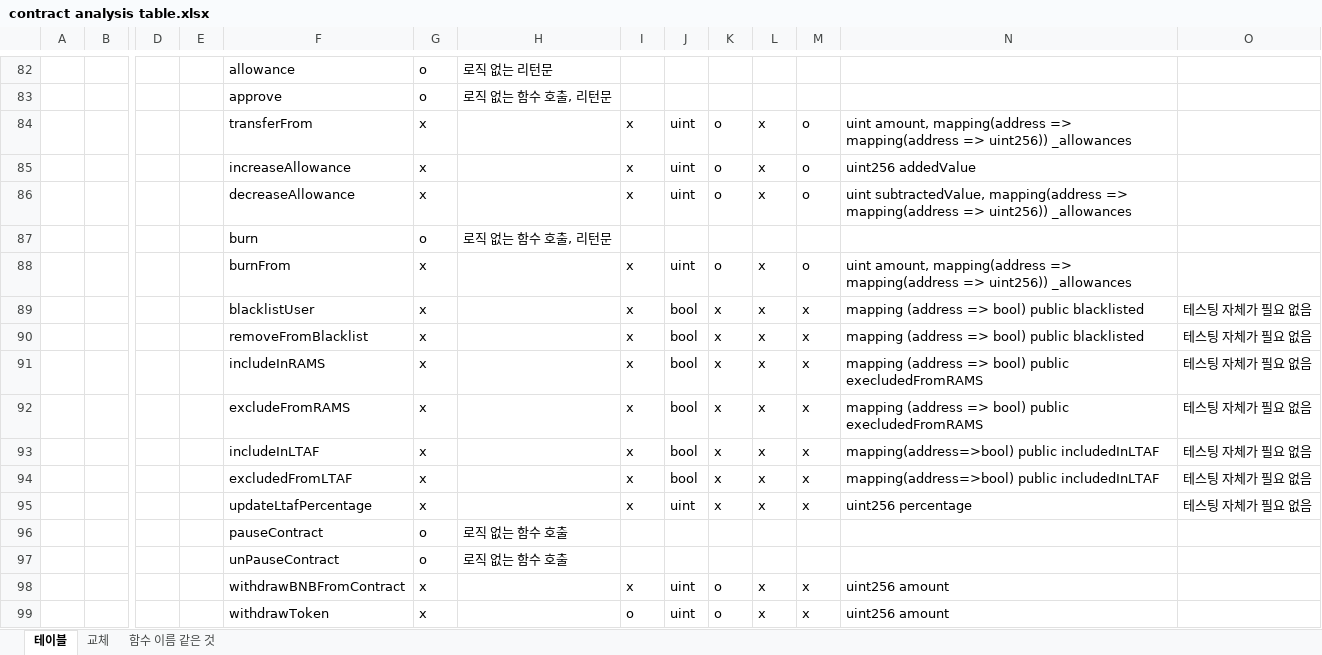
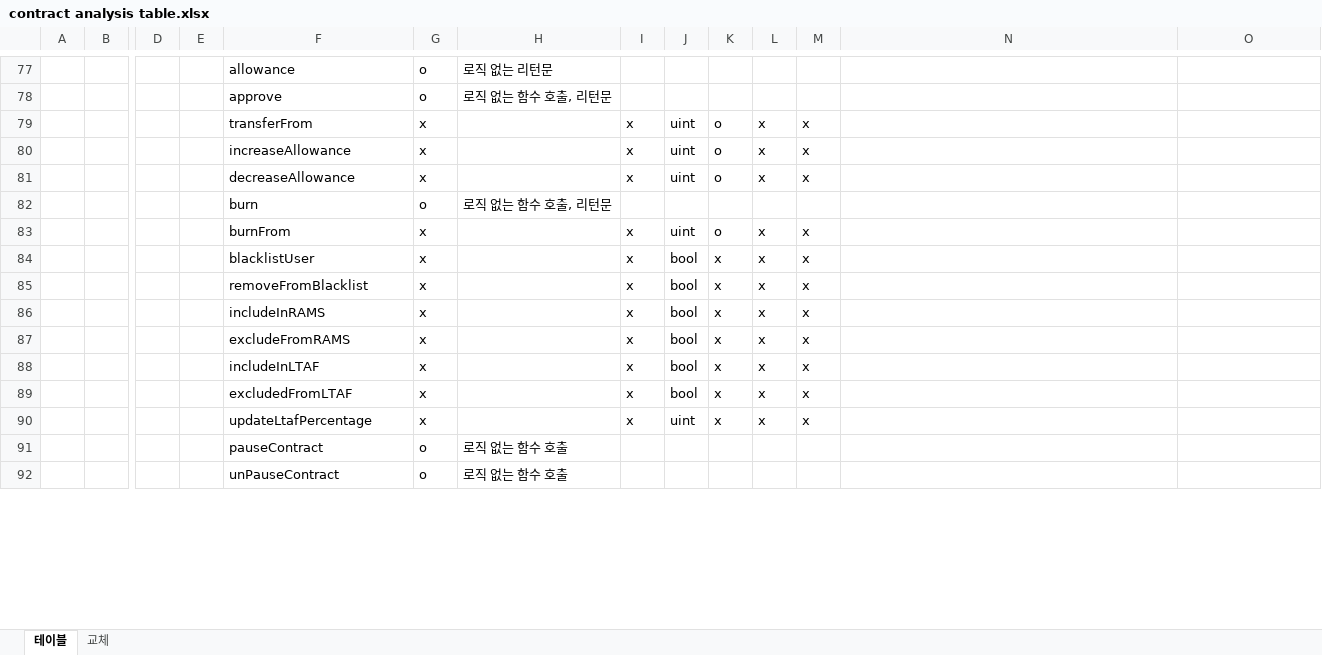
Before and after one commit to iwwyou/IntentChecker, an Excel workbook: Dataset/contract analysis table.xlsx, sheet 테이블, drawn as a sheet; only a part is shown, gaps mark what is left out; values as stored, in another font and other column widths than the file's, no borders; removed rows and columns are numbered as before the commit, all else as after; rows hold the shown columns only; the diff covers the shown part only; the diff names each change by its address in the sheet, - before the commit and + after, or states it on an @@ line.

Commit message:
250114_2038 modification push

```diff
--- a/Dataset/contract analysis table.xlsx (sheet 테이블)
+++ b/Dataset/contract analysis table.xlsx (sheet 테이블)
-sheet tab: 함수 이름 같은 것
-M79:M81: o
+M79:M81: x
-N79: uint amount, mapping(address => mapping(address => uint256)) _allowances
+N79: (empty)
-N80: uint256 addedValue
+N80: (empty)
-N81: uint subtractedValue, mapping(address => mapping(address => uint256)) _allowances
+N81: (empty)
-M83: o
+M83: x
-N83: uint amount, mapping(address => mapping(address => uint256)) _allowances
+N83: (empty)
-N84:N85: mapping (address => bool) public blacklisted
+N84:N85: (empty)
-O84:O90: 테스팅 자체가 필요 없음
+O84:O90: (empty)
-N86:N87: mapping (address => bool) public execludedFromRAMS
+N86:N87: (empty)
-N88:N89: mapping(address=>bool) public includedInLTAF
+N88:N89: (empty)
-N90: uint256 percentage
+N90: (empty)
-row 98:  |  |  |  | withdrawBNBFromContract | x |  | x | uint | o | x | x | uint256 amount
-row 99:  |  |  |  | withdrawToken | x |  | o | uint | o | x | x | uint256 amount
```
Also changed, not shown: 199 added rows, 35 removed rows and 120 edited cells elsewhere in this sheet, sheet 교체.
